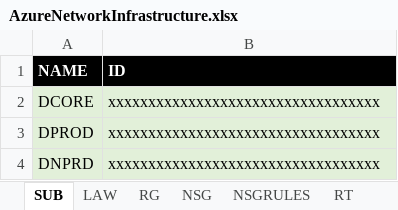
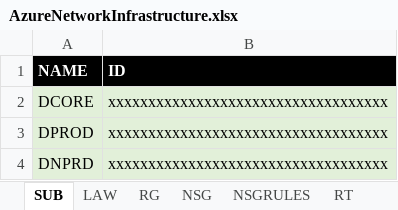
Before and after one commit to KenMorencyTC/TC-Cloud-Team, an Excel workbook: AzureTemplateGenerator/AzureNetworkInfrastructure.xlsx, sheet SUB, drawn as a sheet; values as stored, in another font and other column widths than the file's, no borders; the diff names each change by its address in the sheet, - before the commit and + after, or states it on an @@ line.

Commit message:
Updated VNET template generation to properly handle GATEWAYS and FIREWALLS

```diff
--- a/AzureTemplateGenerator/AzureNetworkInfrastructure.xlsx (sheet SUB)
+++ b/AzureTemplateGenerator/AzureNetworkInfrastructure.xlsx (sheet SUB)
-B2:B4 (ID): xxxxxxxxxxxxxxxxxxxxxxxxxxxxxxxxxx
+B2:B4 (ID): xxxxxxxxxxxxxxxxxxxxxxxxxxxxxxxxxxx
```
Also changed, not shown: 1 other file.
